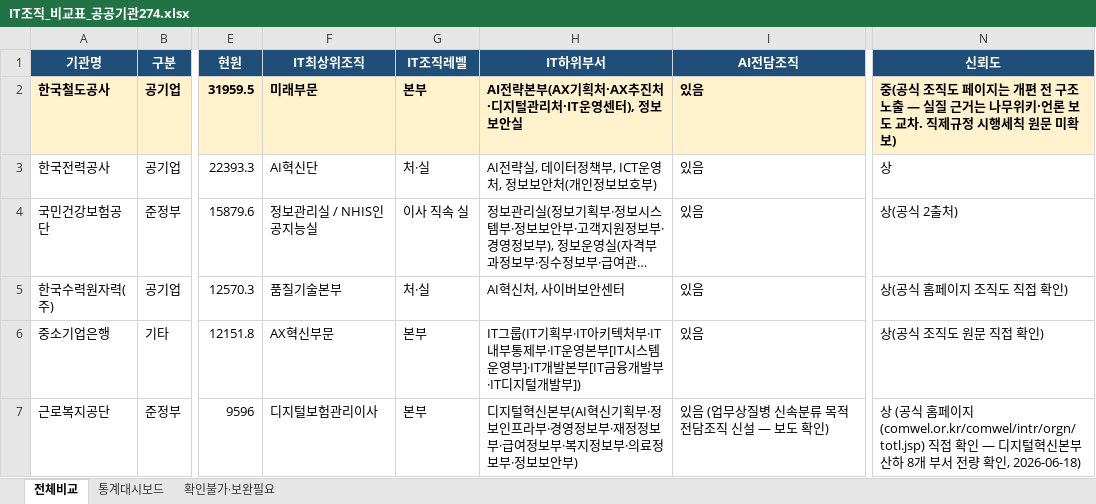
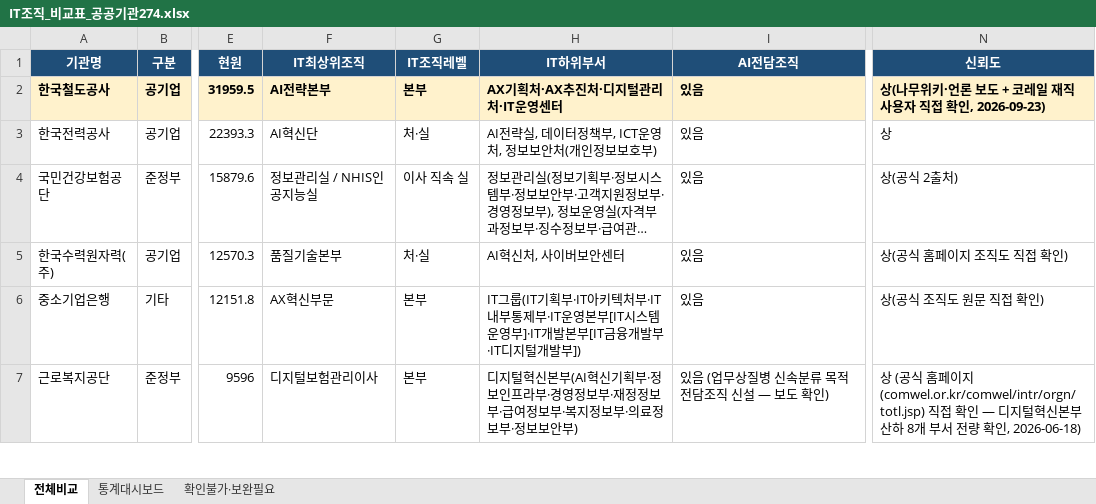
Before and after one commit to lovelyquality/korea-public-it-org-2026, an Excel workbook: IT조직_비교표_공공기관274.xlsx, sheet 전체비교, drawn as a sheet; only a part is shown, gaps mark what is left out; long unchanged cells end in …; values as stored, in another font and other column widths than the file's, no borders; the diff names each change by its address in the sheet, - before the commit and + after, or states it on an @@ line.

Commit message:
한국철도공사 신뢰도 복구 + IT최상위조직 승격규칙(혼합기준) 확정 적용
코레일 재직 사용자 직접 확인으로 미래부문>AI전략본부 구조가 현재 조직도와
일치함을 재확인 → 신뢰도 상 복구(중→상).

IT최상위조직 승격 정책을 혼합기준으로 확정(상위조직 IT비중으로 판단):
미래부문은 4개 산하 중 2개가 비IT 사업(신성장사업·해외사업)이라 승격하지
않고 실제 IT/AI 담당조직 'AI전략본부'를 IT최상위조직으로 유지. 9차 이후
신규 조사부터 이 기준 적용, 기존 약 40개 기관은 미소급(별도 재감사 필요).

```diff
--- a/IT조직_비교표_공공기관274.xlsx (sheet 전체비교)
+++ b/IT조직_비교표_공공기관274.xlsx (sheet 전체비교)
-F2 (IT최상위조직): 미래부문
+F2 (IT최상위조직): AI전략본부
-H2 (IT하위부서): AI전략본부(AX기획처·AX추진처·디지털관리처·IT운영센터), 정보보안실
+H2 (IT하위부서): AX기획처·AX추진처·디지털관리처·IT운영센터
-N2 (신뢰도): 중(공식 조직도 페이지는 개편 전 구조 노출 — 실질 근거는 나무위키·언론 보도 교차. 직제규정 시행세칙 원문 미확보)
+N2 (신뢰도): 상(나무위키·언론 보도 + 코레일 재직 사용자 직접 확인, 2026-09-23)
```
Also changed, not shown: sheet 통계대시보드, 2 other files.
